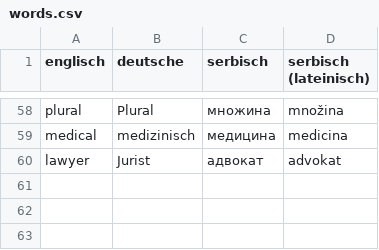
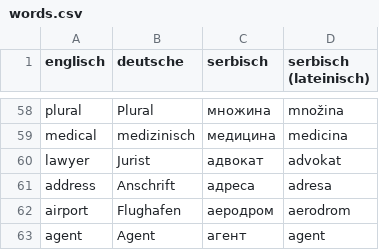
Before and after one commit to the-arcade/flashcards, a CSV file: words.csv, drawn as a sheet; only a part is shown, gaps mark what is left out; the diff names each change by its address in the sheet, - before the commit and + after, or states it on an @@ line.

Commit message:
add more words to word file
 * address
 * airport
 * agent

```diff
--- a/words.csv
+++ b/words.csv
+row 61: address | Anschrift | адреса | adresa
+row 62: airport | Flughafen | аеродром | aerodrom
+row 63: agent | Agent | агент | agent
```
